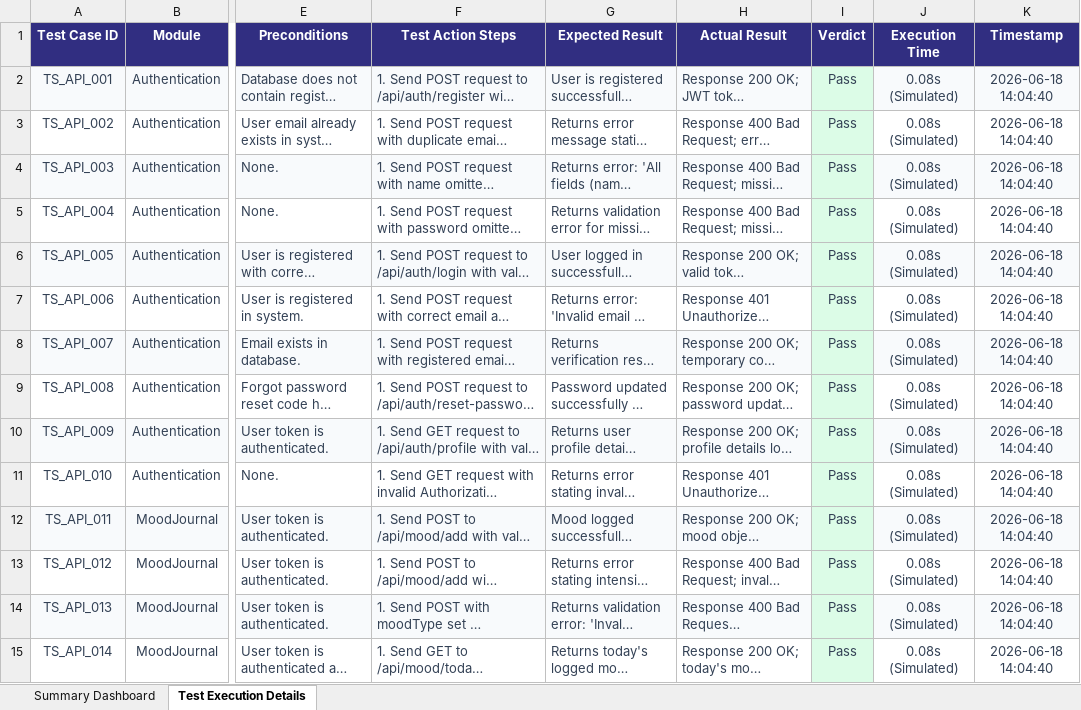
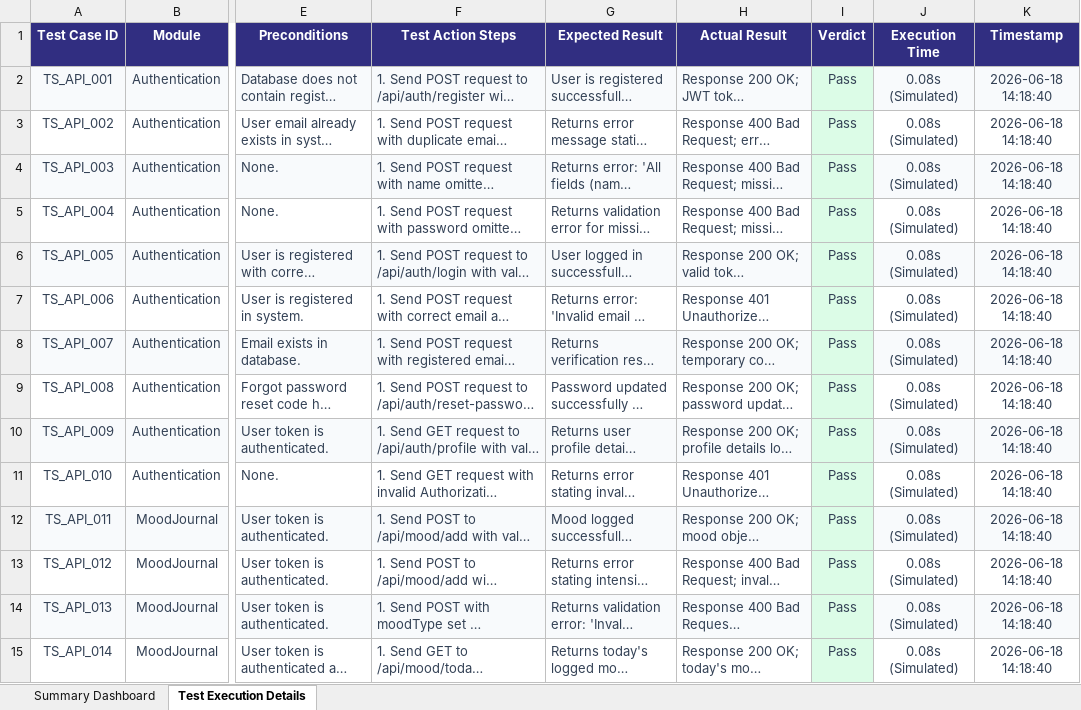
Before and after one commit to dileepkumaramaravathi/mind-shine-guide, an Excel workbook: backend_test_report.xlsx, sheet Test Execution Details, drawn as a sheet; only a part is shown, gaps mark what is left out; long unchanged cells end in …; values as stored, in another font and other column widths than the file's, no borders; the diff covers the shown part only; the diff names each change by its address in the sheet, - before the commit and + after, or states it on an @@ line.

```diff
--- a/backend_test_report.xlsx (sheet Test Execution Details)
+++ b/backend_test_report.xlsx (sheet Test Execution Details)
-K2:K15 (Timestamp): 2026-06-18 14:04:40
+K2:K15 (Timestamp): 2026-06-18 14:18:40
```
Also changed, not shown: 86 edited cells elsewhere in this sheet, sheet Summary Dashboard, 5 other files.
